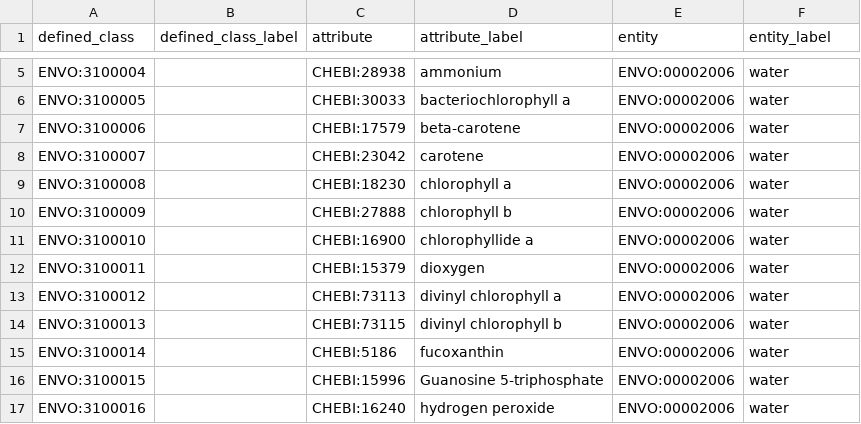
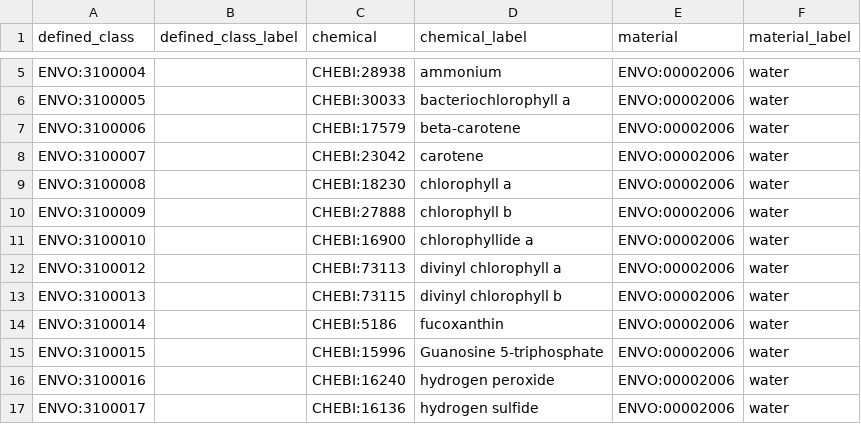
Before and after one commit to EnvironmentOntology/envo, a CSV file: src/envo/modules/chemical_concentration.csv, drawn as a sheet; only a part is shown, gaps mark what is left out; the shorter side is filled out with more unchanged rows; the diff names each change by its address in the sheet, - before the commit and + after, or states it on an @@ line.

```diff
--- a/src/envo/modules/chemical_concentration.csv
+++ b/src/envo/modules/chemical_concentration.csv
-C1: attribute
+C1: chemical
-D1: attribute_label
+D1: chemical_label
-E1: entity
+E1: material
-F1: entity_label
+F1: material_label
-row 12: ENVO:3100011 |  | CHEBI:15379 | dioxygen | ENVO:00002006 | water
```
Also changed, not shown: 3 other files.
